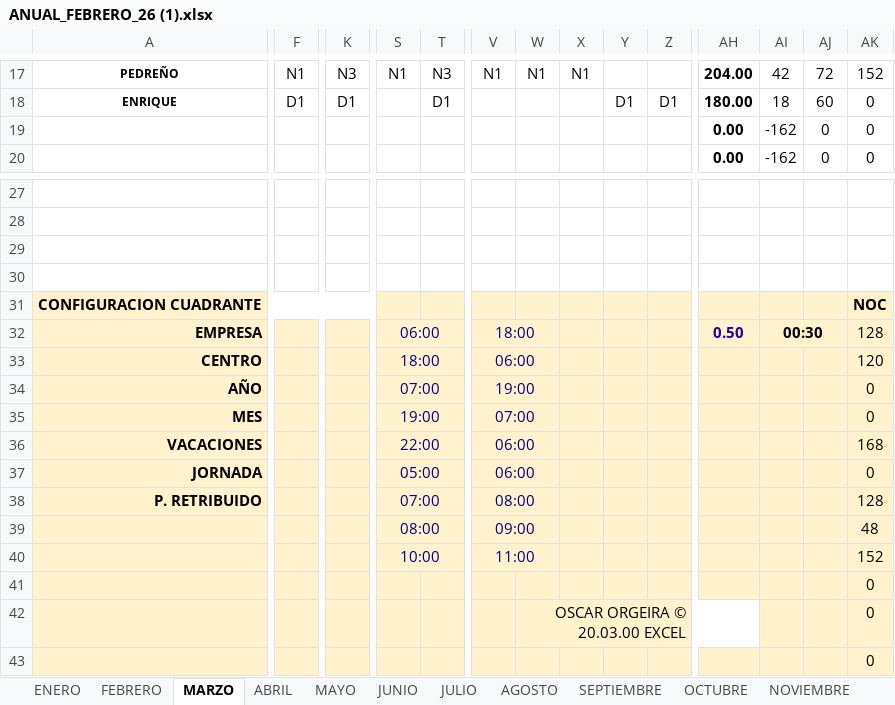
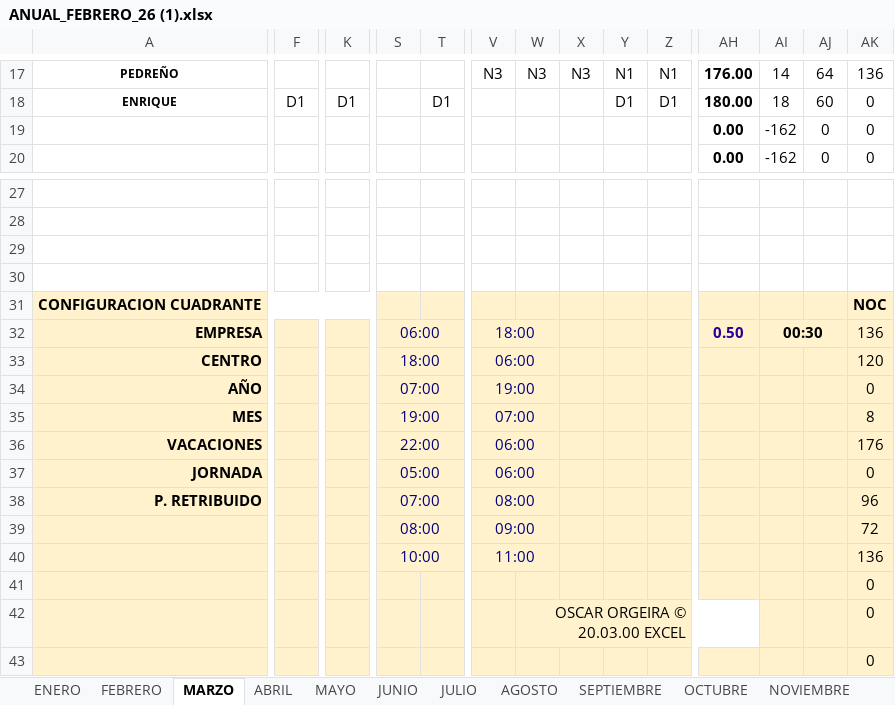
Before and after one commit to debescreerenti23/todo-app, an Excel workbook: ANUAL_FEBRERO_26 (1).xlsx, sheet MARZO, drawn as a sheet; only a part is shown, gaps mark what is left out; values as stored, in another font and other column widths than the file's, no borders; conditional formats not drawn; the diff covers the shown part only; the diff names each change by its address in the sheet, - before the commit and + after, or states it on an @@ line.

```diff
--- a/ANUAL_FEBRERO_26 (1).xlsx (sheet MARZO)
+++ b/ANUAL_FEBRERO_26 (1).xlsx (sheet MARZO)
-F17: N1
+F17: (empty)
-K17: N3
+K17: (empty)
-S17: N1
+S17: (empty)
-T17: N3
+T17: (empty)
-V17: N1
+V17: N3
-W17: N1
+W17: N3
-X17: N1
+X17: N3
-Y17: (empty)
+Y17: N1
-Z17: (empty)
+Z17: N1
-AH17: 204.00
+AH17: 176.00
-AI17: 42
+AI17: 14
-AJ17: 72
+AJ17: 64
-AK17: 152
+AK17: 136
-AK32: 128
+AK32: 136
-AK35: 0
+AK35: 8
-AK36: 168
+AK36: 176
-AK38: 128
+AK38: 96
-AK39: 48
+AK39: 72
-AK40: 152
+AK40: 136
```
Also changed, not shown: 67 edited cells elsewhere in this sheet, sheet CONTROL, hidden cells, 1 other file.
